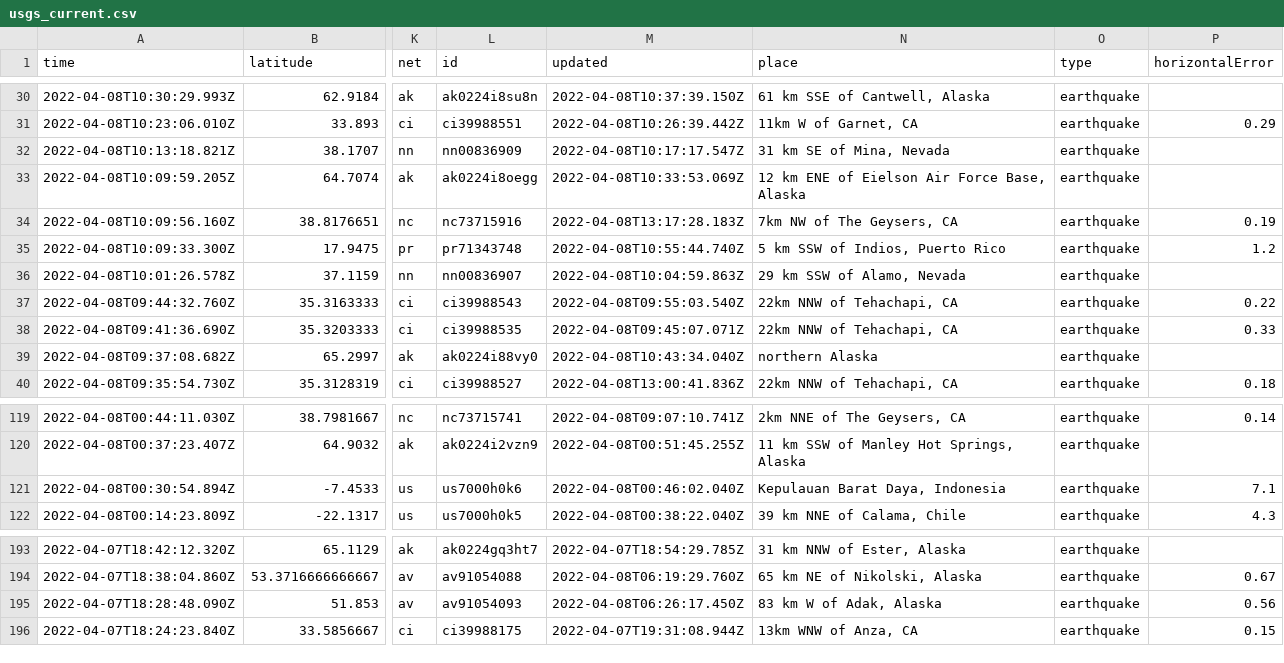
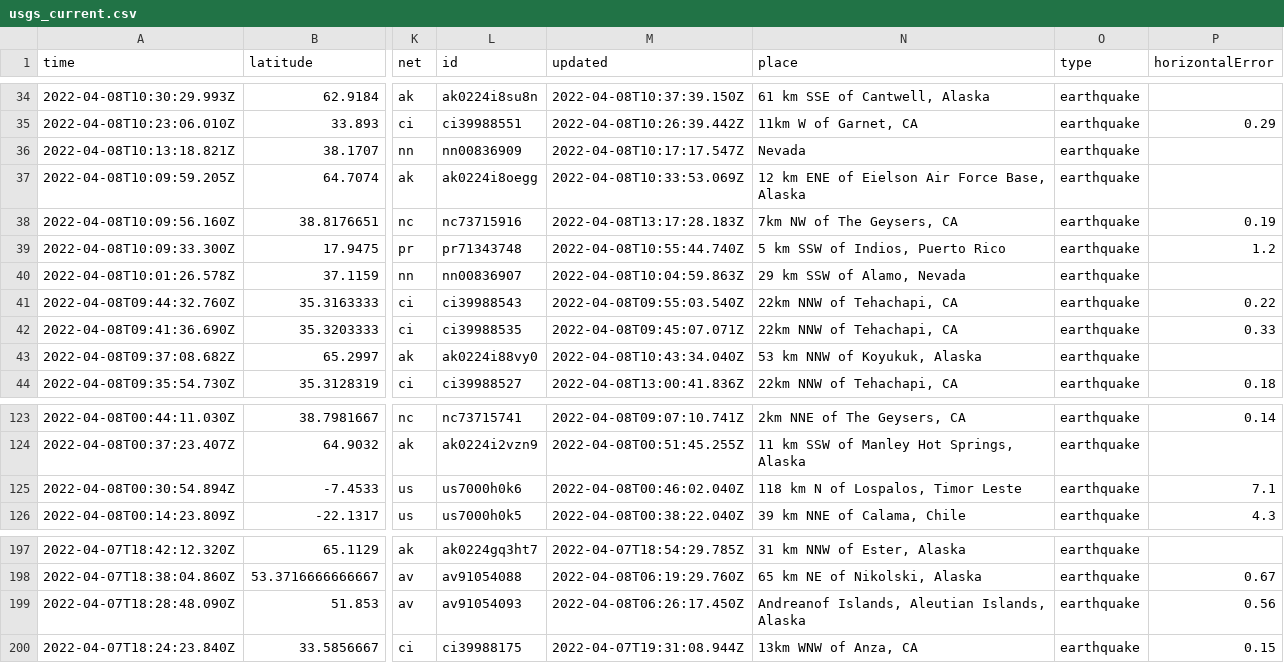
Before and after one commit to dlbranham/my-data-robot, a CSV file: usgs_current.csv, drawn as a sheet; only a part is shown, gaps mark what is left out; addresses are those after the commit; the diff covers the shown part only; the diff names each change by its address in the sheet, - before the commit and + after, or states it on an @@ line.

```diff
--- a/usgs_current.csv
+++ b/usgs_current.csv
-N36 (place): 31 km SE of Mina, Nevada
+N36 (place): Nevada
-N43 (place): northern Alaska
+N43 (place): 53 km NNW of Koyukuk, Alaska
-N125 (place): Kepulauan Barat Daya, Indonesia
+N125 (place): 118 km N of Lospalos, Timor Leste
-N199 (place): 83 km W of Adak, Alaska
+N199 (place): Andreanof Islands, Aleutian Islands, Alaska
```
Also changed, not shown: 4 added rows, 1 removed row and 6 edited cells elsewhere in this file.
